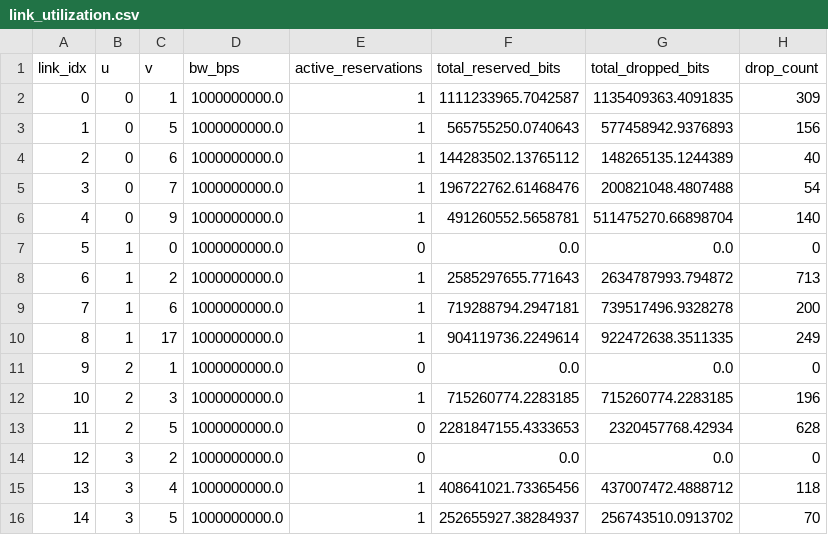
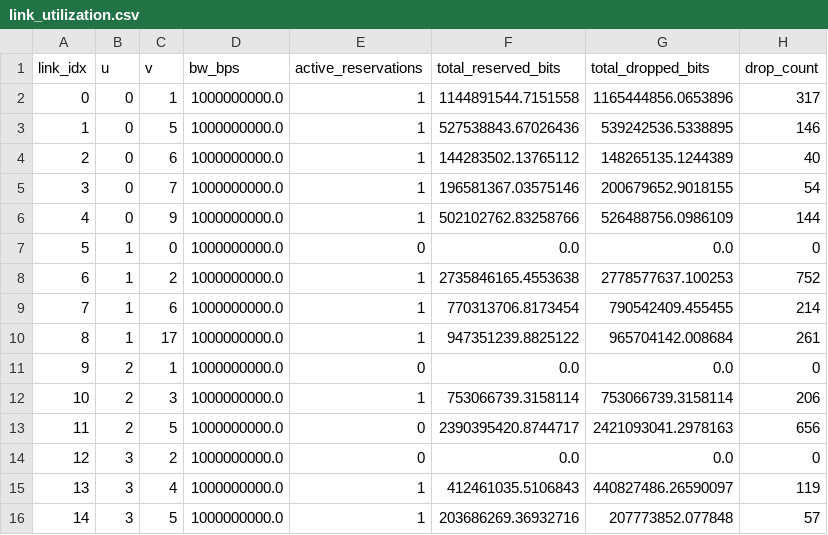
Before and after one commit to SiavashMomeni/IOT_Healthcare_Project, a CSV file: Results/link_utilization.csv, drawn as a sheet; only a part is shown; the diff covers the shown part only.

```diff
--- a/Results/link_utilization.csv
+++ b/Results/link_utilization.csv
@@ -1,16 +1,16 @@
 link_idx,u,v,bw_bps,active_reservations,total_reserved_bits,total_dropped_bits,drop_count
-0,0,1,1000000000.0,1,1111233965.7042587,1135409363.4091835,309
-1,0,5,1000000000.0,1,565755250.0740643,577458942.9376893,156
+0,0,1,1000000000.0,1,1144891544.7151558,1165444856.0653896,317
+1,0,5,1000000000.0,1,527538843.67026436,539242536.5338895,146
 2,0,6,1000000000.0,1,144283502.13765112,148265135.1244389,40
-3,0,7,1000000000.0,1,196722762.61468476,200821048.4807488,54
-4,0,9,1000000000.0,1,491260552.5658781,511475270.66898704,140
+3,0,7,1000000000.0,1,196581367.03575146,200679652.9018155,54
+4,0,9,1000000000.0,1,502102762.83258766,526488756.0986109,144
 5,1,0,1000000000.0,0,0.0,0.0,0
-6,1,2,1000000000.0,1,2585297655.771643,2634787993.794872,713
-7,1,6,1000000000.0,1,719288794.2947181,739517496.9328278,200
-8,1,17,1000000000.0,1,904119736.2249614,922472638.3511335,249
+6,1,2,1000000000.0,1,2735846165.4553638,2778577637.100253,752
+7,1,6,1000000000.0,1,770313706.8173454,790542409.455455,214
+8,1,17,1000000000.0,1,947351239.8825122,965704142.008684,261
 9,2,1,1000000000.0,0,0.0,0.0,0
-10,2,3,1000000000.0,1,715260774.2283185,715260774.2283185,196
-11,2,5,1000000000.0,0,2281847155.4333653,2320457768.42934,628
+10,2,3,1000000000.0,1,753066739.3158114,753066739.3158114,206
+11,2,5,1000000000.0,0,2390395420.8744717,2421093041.2978163,656
 12,3,2,1000000000.0,0,0.0,0.0,0
-13,3,4,1000000000.0,1,408641021.73365456,437007472.4888712,118
-14,3,5,1000000000.0,1,252655927.38284937,256743510.0913702,70
+13,3,4,1000000000.0,1,412461035.5106843,440827486.26590097,119
+14,3,5,1000000000.0,1,203686269.36932716,207773852.077848,57
```
Also changed, not shown: 58 edited cells elsewhere in this file, Results/sim_metrics_summary.csv, Results/sim_task_logs.csv, 6 other files.
